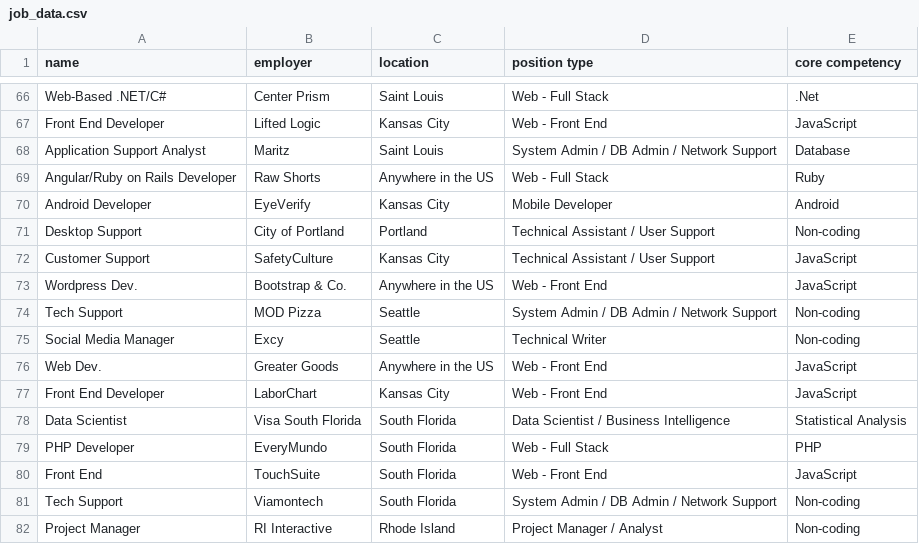
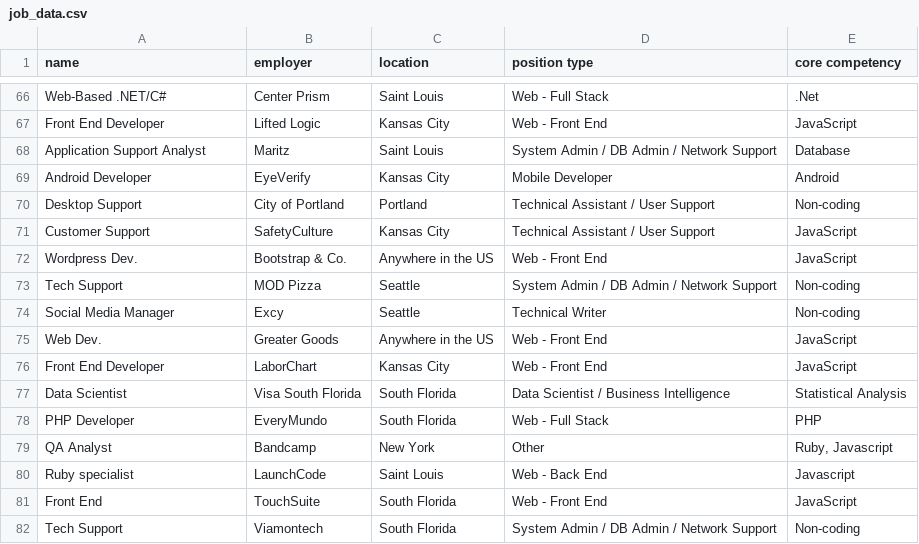
Before and after one commit to zstephenj/TechJobsConsole, a CSV file: src/TechJobsConsole/job_data.csv, drawn as a sheet; only a part is shown, gaps mark what is left out; the shorter side is filled out with more unchanged rows; removed rows and columns are numbered as before the commit, all else as after; the diff names each change by its address in the sheet, - before the commit and + after, or states it on an @@ line.

Commit message:
Modify data for easier grading

```diff
--- a/src/TechJobsConsole/job_data.csv
+++ b/src/TechJobsConsole/job_data.csv
-row 69: Angular/Ruby on Rails Developer | Raw Shorts | Anywhere in the US | Web - Full Stack | Ruby
+row 79: QA Analyst | Bandcamp | New York | Other | Ruby, Javascript
+row 80: Ruby specialist | LaunchCode | Saint Louis | Web - Back End | Javascript
```
